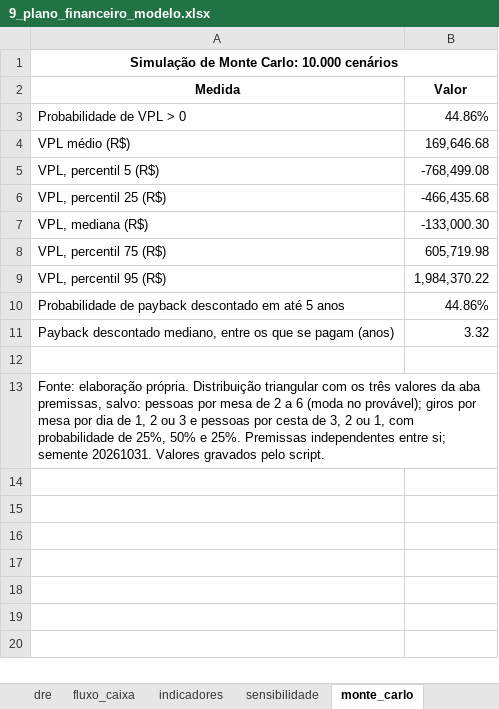
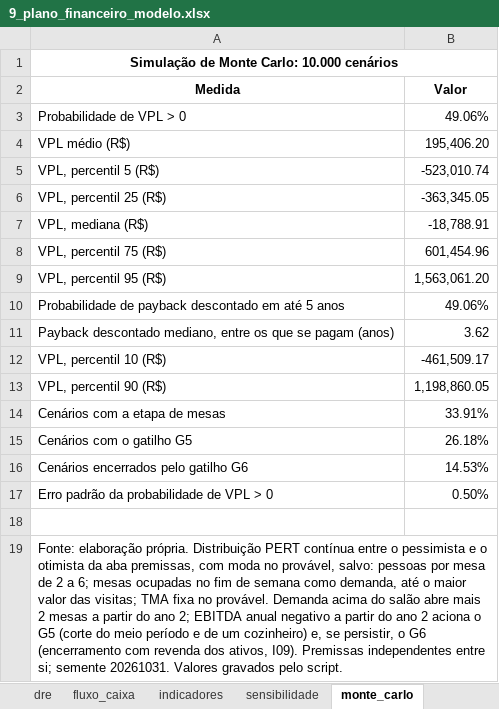
Before and after one commit to eusouopeu/luderia-tcc, an Excel workbook: textos/capitulos/9_plano_financeiro_modelo.xlsx, sheet monte_carlo, drawn as a sheet; values as stored, in another font and other column widths than the file's, no borders; addresses are those after the commit; the diff names each change by its address in the sheet, - before the commit and + after, or states it on an @@ line.

```diff
--- a/textos/capitulos/9_plano_financeiro_modelo.xlsx (sheet monte_carlo)
+++ b/textos/capitulos/9_plano_financeiro_modelo.xlsx (sheet monte_carlo)
-B3 (Valor): 44.86%
+B3 (Valor): 49.06%
-B4 (Valor): 169,646.68
+B4 (Valor): 195,406.20
-B5 (Valor): -768,499.08
+B5 (Valor): -523,010.74
-B6 (Valor): -466,435.68
+B6 (Valor): -363,345.05
-B7 (Valor): -133,000.30
+B7 (Valor): -18,788.91
-B8 (Valor): 605,719.98
+B8 (Valor): 601,454.96
-B9 (Valor): 1,984,370.22
+B9 (Valor): 1,563,061.20
-B10 (Valor): 44.86%
+B10 (Valor): 49.06%
-B11 (Valor): 3.32
+B11 (Valor): 3.62
+row 12: VPL, percentil 10 (R$) | -461,509.17
+row 13: VPL, percentil 90 (R$) | 1,198,860.05
+row 14: Cenários com a etapa de mesas | 33.91%
+row 15: Cenários com o gatilho G5 | 26.18%
+row 16: Cenários encerrados pelo gatilho G6 | 14.53%
+row 17: Erro padrão da probabilidade de VPL > 0 | 0.50%
-A19 (Medida): …própria. Distribuição triangular com os três valores da aba premissas, salvo: pessoas por mesa de 2 a 6 (moda no provável); giros por mesa por dia de 1, 2 ou 3 e pessoas por cesta de 3, 2 ou 1, com probabilidade de 25%, 50% e 25%. Premissas independentes…
+A19 (Medida): …própria. Distribuição PERT contínua entre o pessimista e o otimista da aba premissas, com moda no provável, salvo: pessoas por mesa de 2 a 6; mesas ocupadas no fim de semana como demanda, até o maior valor das visitas; TMA fixa no provável. Demanda acima do salão abre mais 2 mesas a partir do ano 2; EBITDA anual negativo a partir do ano 2 aciona o G5 (corte do meio período e de um cozinheiro) e, se persistir, o G6 (encerramento com revenda dos ativos, I09). Premissas independentes…
```
Also changed, not shown: sheet receitas, sheet sensibilidade, sheet premissas, 24 other files.
